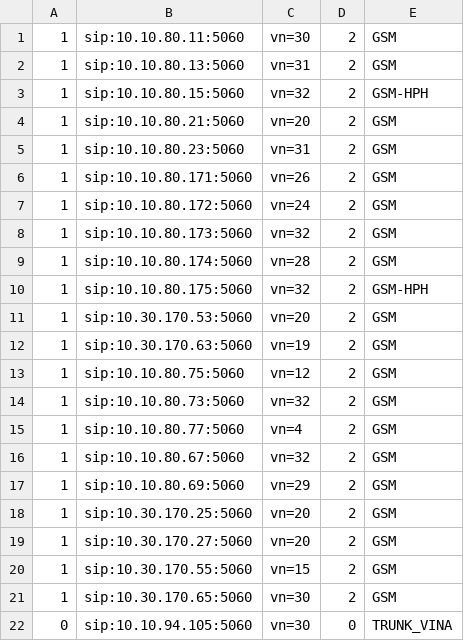
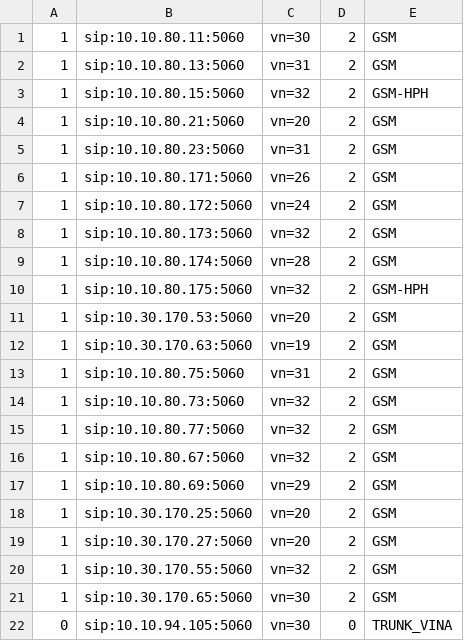
Before and after one commit to devops-itcs/CONFIG-CHANNEL-SIP-94101, a CSV file: gsm.csv, drawn as a sheet.

Commit message:
Update gsm.csv

```diff
--- a/gsm.csv
+++ b/gsm.csv
@@ -12,5 +12,5 @@
 1,sip:10.30.170.63:5060,vn=19,2,GSM
-1,sip:10.10.80.75:5060,vn=12,2,GSM
+1,sip:10.10.80.75:5060,vn=31,2,GSM
 1,sip:10.10.80.73:5060,vn=32,2,GSM
-1,sip:10.10.80.77:5060,vn=4,2,GSM
+1,sip:10.10.80.77:5060,vn=32,2,GSM
 1,sip:10.10.80.67:5060,vn=32,2,GSM
@@ -19,3 +19,3 @@
 1,sip:10.30.170.27:5060,vn=20,2,GSM
-1,sip:10.30.170.55:5060,vn=15,2,GSM
+1,sip:10.30.170.55:5060,vn=32,2,GSM
 1,sip:10.30.170.65:5060,vn=30,2,GSM
```
